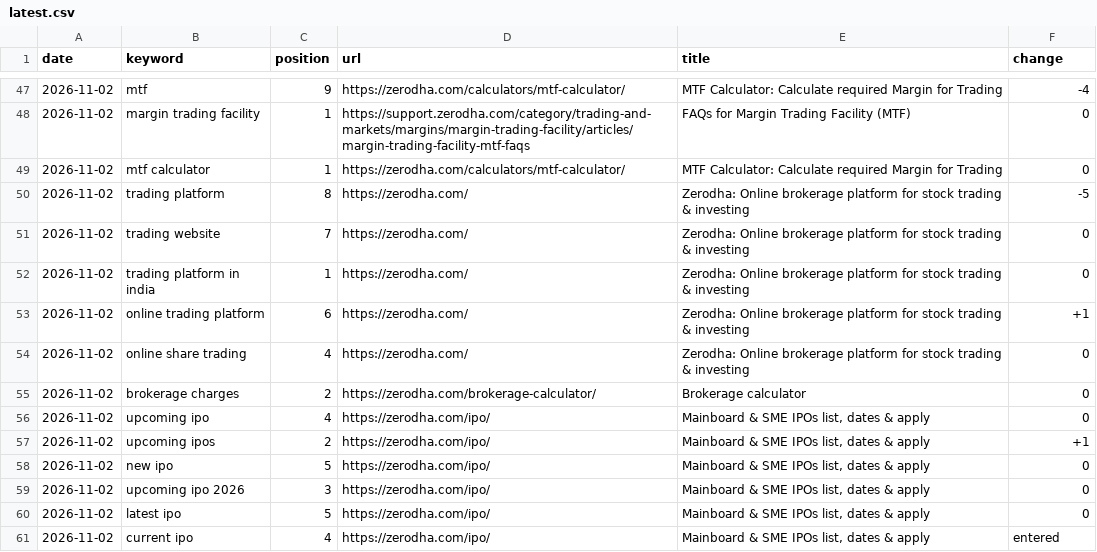
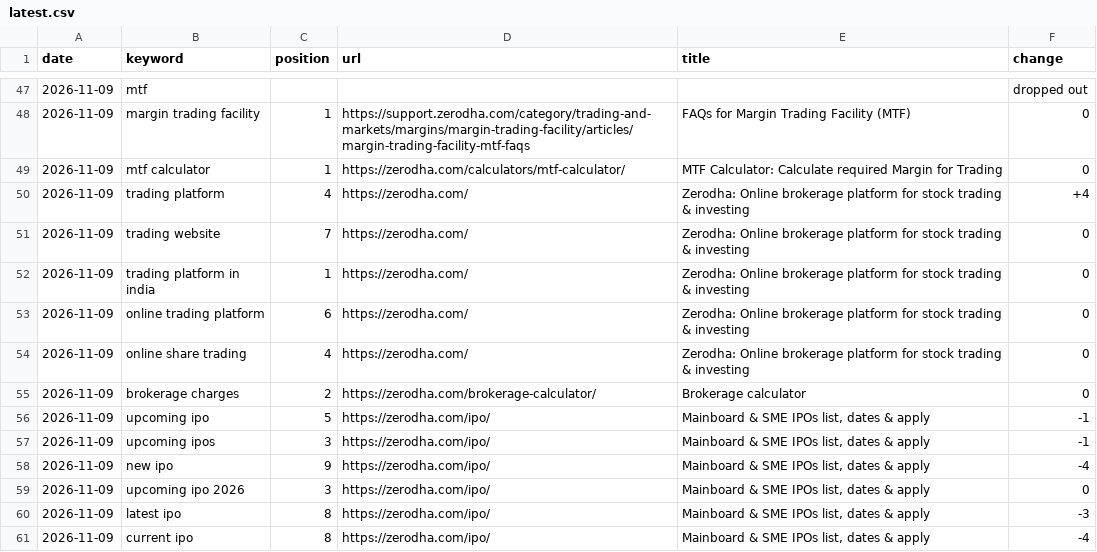
Before and after one commit to Girisandeep008/keyword-rank-tracker, a CSV file: data/latest.csv, drawn as a sheet; only a part is shown, gaps mark what is left out; the diff covers the shown part only.

```diff
--- a/data/latest.csv
+++ b/data/latest.csv
@@ -47,15 +47,15 @@ date,keyword,position,url,title,change
-2026-11-02,mtf,9,https://zerodha.com/calculators/mtf-calculator/,MTF Calculator: Calculate required Margin for Trading,-4
-2026-11-02,margin trading facility,1,https://support.zerodha.com/category/trading-and-markets/margins/margin-trading-facility/articles/margin-trading-facility-mtf-faqs,FAQs for Margin Trading Facility (MTF),0
-2026-11-02,mtf calculator,1,https://zerodha.com/calculators/mtf-calculator/,MTF Calculator: Calculate required Margin for Trading,0
-2026-11-02,trading platform,8,https://zerodha.com/,Zerodha: Online brokerage platform for stock trading & investing,-5
-2026-11-02,trading website,7,https://zerodha.com/,Zerodha: Online brokerage platform for stock trading & investing,0
-2026-11-02,trading platform in india,1,https://zerodha.com/,Zerodha: Online brokerage platform for stock trading & investing,0
-2026-11-02,online trading platform,6,https://zerodha.com/,Zerodha: Online brokerage platform for stock trading & investing,+1
-2026-11-02,online share trading,4,https://zerodha.com/,Zerodha: Online brokerage platform for stock trading & investing,0
-2026-11-02,brokerage charges,2,https://zerodha.com/brokerage-calculator/,Brokerage calculator,0
-2026-11-02,upcoming ipo,4,https://zerodha.com/ipo/,"Mainboard & SME IPOs list, dates & apply",0
-2026-11-02,upcoming ipos,2,https://zerodha.com/ipo/,"Mainboard & SME IPOs list, dates & apply",+1
-2026-11-02,new ipo,5,https://zerodha.com/ipo/,"Mainboard & SME IPOs list, dates & apply",0
-2026-11-02,upcoming ipo 2026,3,https://zerodha.com/ipo/,"Mainboard & SME IPOs list, dates & apply",0
-2026-11-02,latest ipo,5,https://zerodha.com/ipo/,"Mainboard & SME IPOs list, dates & apply",0
-2026-11-02,current ipo,4,https://zerodha.com/ipo/,"Mainboard & SME IPOs list, dates & apply",entered
+2026-11-09,mtf,,,,dropped out
+2026-11-09,margin trading facility,1,https://support.zerodha.com/category/trading-and-markets/margins/margin-trading-facility/articles/margin-trading-facility-mtf-faqs,FAQs for Margin Trading Facility (MTF),0
+2026-11-09,mtf calculator,1,https://zerodha.com/calculators/mtf-calculator/,MTF Calculator: Calculate required Margin for Trading,0
+2026-11-09,trading platform,4,https://zerodha.com/,Zerodha: Online brokerage platform for stock trading & investing,+4
+2026-11-09,trading website,7,https://zerodha.com/,Zerodha: Online brokerage platform for stock trading & investing,0
+2026-11-09,trading platform in india,1,https://zerodha.com/,Zerodha: Online brokerage platform for stock trading & investing,0
+2026-11-09,online trading platform,6,https://zerodha.com/,Zerodha: Online brokerage platform for stock trading & investing,0
+2026-11-09,online share trading,4,https://zerodha.com/,Zerodha: Online brokerage platform for stock trading & investing,0
+2026-11-09,brokerage charges,2,https://zerodha.com/brokerage-calculator/,Brokerage calculator,0
+2026-11-09,upcoming ipo,5,https://zerodha.com/ipo/,"Mainboard & SME IPOs list, dates & apply",-1
+2026-11-09,upcoming ipos,3,https://zerodha.com/ipo/,"Mainboard & SME IPOs list, dates & apply",-1
+2026-11-09,new ipo,9,https://zerodha.com/ipo/,"Mainboard & SME IPOs list, dates & apply",-4
+2026-11-09,upcoming ipo 2026,3,https://zerodha.com/ipo/,"Mainboard & SME IPOs list, dates & apply",0
+2026-11-09,latest ipo,8,https://zerodha.com/ipo/,"Mainboard & SME IPOs list, dates & apply",-3
+2026-11-09,current ipo,8,https://zerodha.com/ipo/,"Mainboard & SME IPOs list, dates & apply",-4
```
Also changed, not shown: 102 edited cells elsewhere in this file, 1 other file.
